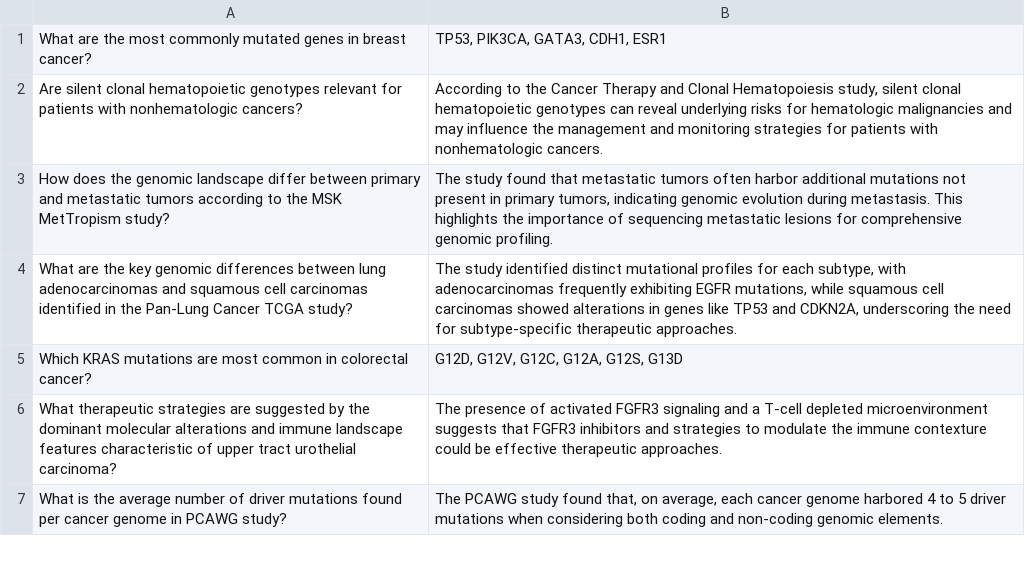
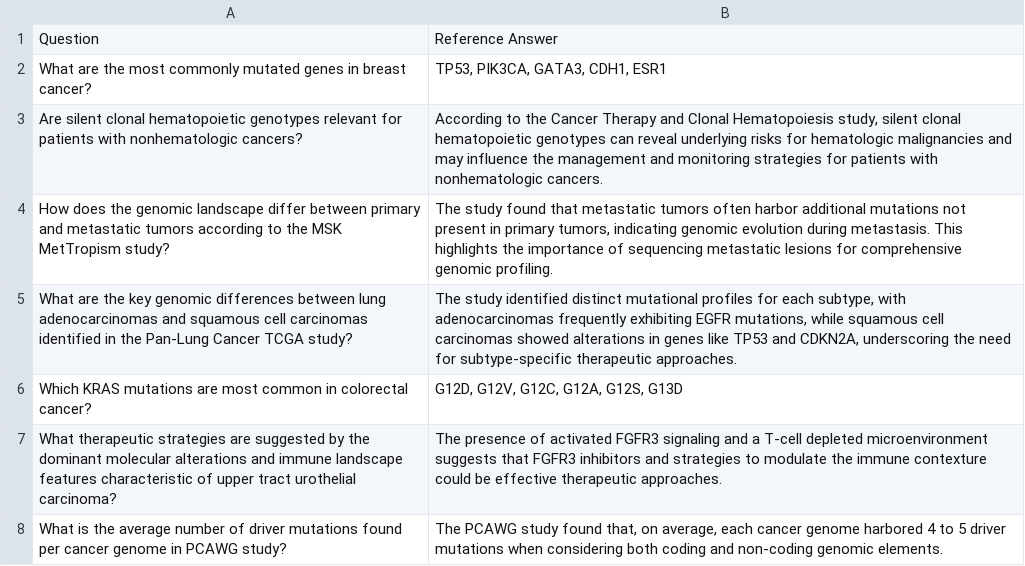
Before and after one commit to cBioPortal/cBioPubChat, a TSV file: evals/dataset.tsv, drawn as a sheet; only a part is shown; the diff names each change by its address in the sheet, - before the commit and + after, or states it on an @@ line.

Commit message:
Add header to the dataset file

```diff
--- a/evals/dataset.tsv
+++ b/evals/dataset.tsv
+row 1: Question | Reference Answer
```
Also changed, not shown: 1 other file.
